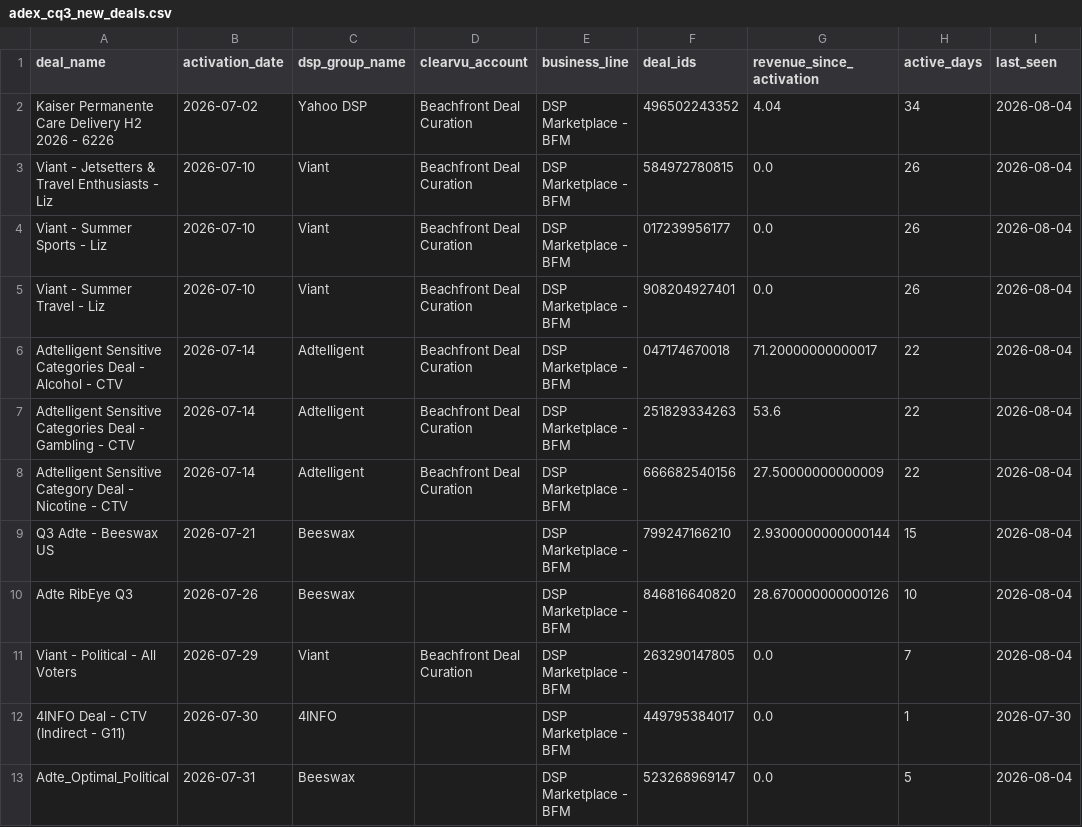
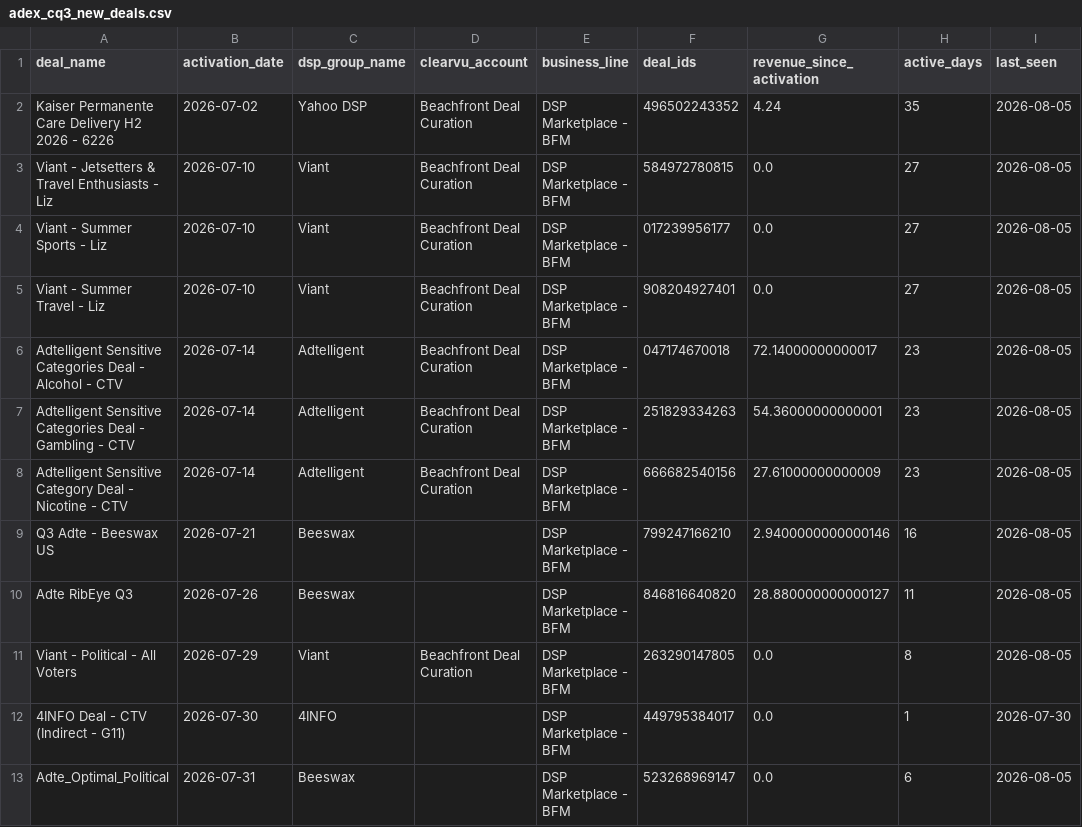
Before and after one commit to juan-seedtag/neurox_dashboard, a CSV file: output/adex_cq3_new_deals.csv, drawn as a sheet.

```diff
--- a/output/adex_cq3_new_deals.csv
+++ b/output/adex_cq3_new_deals.csv
@@ -1,13 +1,13 @@
 deal_name,activation_date,dsp_group_name,clearvu_account,business_line,deal_ids,revenue_since_activation,active_days,last_seen
-Kaiser Permanente Care Delivery H2 2026 - 6226,2026-07-02,Yahoo DSP,Beachfront Deal Curation,DSP Marketplace - BFM,496502243352,4.04,34,2026-08-04
-Viant - Jetsetters & Travel Enthusiasts -  Liz,2026-07-10,Viant,Beachfront Deal Curation,DSP Marketplace - BFM,584972780815,0.0,26,2026-08-04
-Viant - Summer Sports - Liz,2026-07-10,Viant,Beachfront Deal Curation,DSP Marketplace - BFM,017239956177,0.0,26,2026-08-04
-Viant - Summer Travel - Liz,2026-07-10,Viant,Beachfront Deal Curation,DSP Marketplace - BFM,908204927401,0.0,26,2026-08-04
-Adtelligent Sensitive Categories Deal - Alcohol - CTV,2026-07-14,Adtelligent,Beachfront Deal Curation,DSP Marketplace - BFM,047174670018,71.20000000000017,22,2026-08-04
-Adtelligent Sensitive Categories Deal - Gambling - CTV,2026-07-14,Adtelligent,Beachfront Deal Curation,DSP Marketplace - BFM,251829334263,53.6,22,2026-08-04
-Adtelligent Sensitive Category Deal - Nicotine - CTV,2026-07-14,Adtelligent,Beachfront Deal Curation,DSP Marketplace - BFM,666682540156,27.50000000000009,22,2026-08-04
-Q3 Adte - Beeswax US,2026-07-21,Beeswax,,DSP Marketplace - BFM,799247166210,2.9300000000000144,15,2026-08-04
-Adte RibEye Q3,2026-07-26,Beeswax,,DSP Marketplace - BFM,846816640820,28.670000000000126,10,2026-08-04
-Viant - Political - All Voters ,2026-07-29,Viant,Beachfront Deal Curation,DSP Marketplace - BFM,263290147805,0.0,7,2026-08-04
+Kaiser Permanente Care Delivery H2 2026 - 6226,2026-07-02,Yahoo DSP,Beachfront Deal Curation,DSP Marketplace - BFM,496502243352,4.24,35,2026-08-05
+Viant - Jetsetters & Travel Enthusiasts -  Liz,2026-07-10,Viant,Beachfront Deal Curation,DSP Marketplace - BFM,584972780815,0.0,27,2026-08-05
+Viant - Summer Sports - Liz,2026-07-10,Viant,Beachfront Deal Curation,DSP Marketplace - BFM,017239956177,0.0,27,2026-08-05
+Viant - Summer Travel - Liz,2026-07-10,Viant,Beachfront Deal Curation,DSP Marketplace - BFM,908204927401,0.0,27,2026-08-05
+Adtelligent Sensitive Categories Deal - Alcohol - CTV,2026-07-14,Adtelligent,Beachfront Deal Curation,DSP Marketplace - BFM,047174670018,72.14000000000017,23,2026-08-05
+Adtelligent Sensitive Categories Deal - Gambling - CTV,2026-07-14,Adtelligent,Beachfront Deal Curation,DSP Marketplace - BFM,251829334263,54.36000000000001,23,2026-08-05
+Adtelligent Sensitive Category Deal - Nicotine - CTV,2026-07-14,Adtelligent,Beachfront Deal Curation,DSP Marketplace - BFM,666682540156,27.61000000000009,23,2026-08-05
+Q3 Adte - Beeswax US,2026-07-21,Beeswax,,DSP Marketplace - BFM,799247166210,2.9400000000000146,16,2026-08-05
+Adte RibEye Q3,2026-07-26,Beeswax,,DSP Marketplace - BFM,846816640820,28.880000000000127,11,2026-08-05
+Viant - Political - All Voters ,2026-07-29,Viant,Beachfront Deal Curation,DSP Marketplace - BFM,263290147805,0.0,8,2026-08-05
 4INFO Deal - CTV (Indirect - G11),2026-07-30,4INFO,,DSP Marketplace - BFM,449795384017,0.0,1,2026-07-30
-Adte_Optimal_Political,2026-07-31,Beeswax,,DSP Marketplace - BFM,523268969147,0.0,5,2026-08-04
+Adte_Optimal_Political,2026-07-31,Beeswax,,DSP Marketplace - BFM,523268969147,0.0,6,2026-08-05
```
Also changed, not shown: output/adex_commercial.csv, output/adex_cq3_daily.csv, 5 other files.
